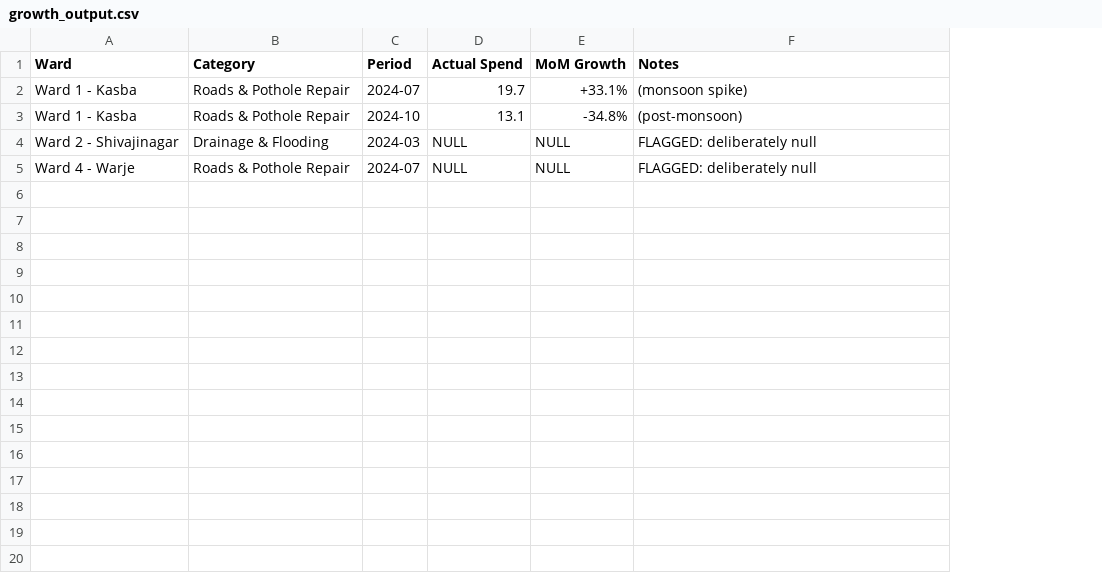
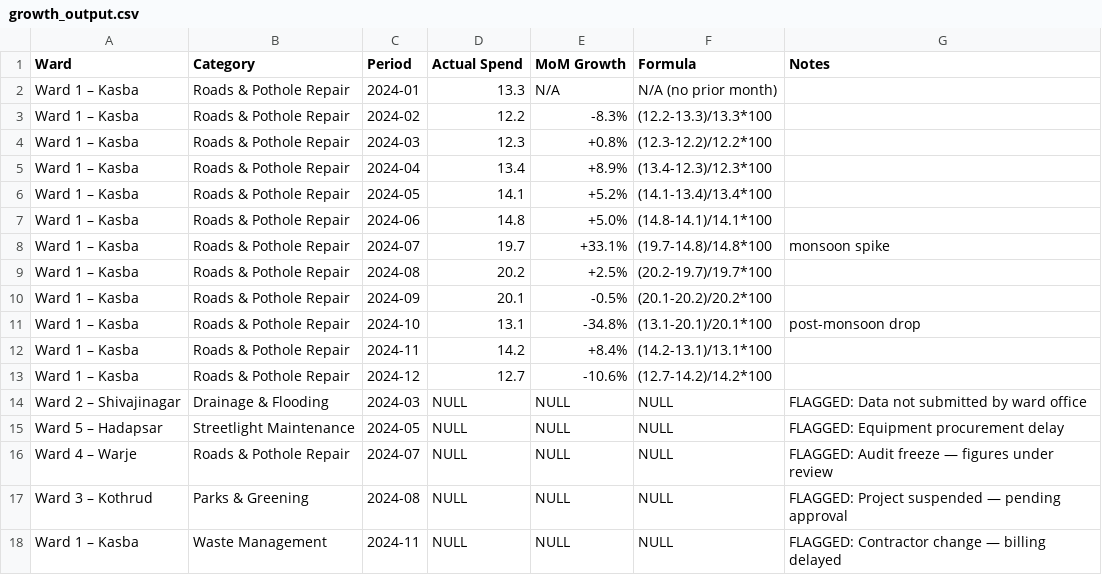
Before and after one commit to nasscomAI/prompt-to-production, a CSV file: uc-0c/growth_output.csv, drawn as a sheet; addresses are those after the commit; the diff names each change by its address in the sheet, - before the commit and + after, or states it on an @@ line.

```diff
--- a/uc-0c/growth_output.csv
+++ b/uc-0c/growth_output.csv
+column F (Formula), row 8: (19.7-14.8)/14.8*100; row 11: (13.1-20.1)/20.1*100; row 14: NULL; row 16: NULL
+row 2: Ward 1 – Kasba | Roads & Pothole Repair | 2024-01 | 13.3 | N/A | N/A (no prior month)
+row 3: Ward 1 – Kasba | Roads & Pothole Repair | 2024-02 | 12.2 | -8.3% | (12.2-13.3)/13.3*100
+row 4: Ward 1 – Kasba | Roads & Pothole Repair | 2024-03 | 12.3 | +0.8% | (12.3-12.2)/12.2*100
+row 5: Ward 1 – Kasba | Roads & Pothole Repair | 2024-04 | 13.4 | +8.9% | (13.4-12.3)/12.3*100
+row 6: Ward 1 – Kasba | Roads & Pothole Repair | 2024-05 | 14.1 | +5.2% | (14.1-13.4)/13.4*100
+row 7: Ward 1 – Kasba | Roads & Pothole Repair | 2024-06 | 14.8 | +5.0% | (14.8-14.1)/14.1*100
-A8 (Ward): Ward 1 - Kasba
+A8 (Ward): Ward 1 – Kasba
-G8 (Notes): (monsoon spike)
+G8 (Notes): monsoon spike
+row 9: Ward 1 – Kasba | Roads & Pothole Repair | 2024-08 | 20.2 | +2.5% | (20.2-19.7)/19.7*100
+row 10: Ward 1 – Kasba | Roads & Pothole Repair | 2024-09 | 20.1 | -0.5% | (20.1-20.2)/20.2*100
-A11 (Ward): Ward 1 - Kasba
+A11 (Ward): Ward 1 – Kasba
-G11 (Notes): (post-monsoon)
+G11 (Notes): post-monsoon drop
+row 12: Ward 1 – Kasba | Roads & Pothole Repair | 2024-11 | 14.2 | +8.4% | (14.2-13.1)/13.1*100
+row 13: Ward 1 – Kasba | Roads & Pothole Repair | 2024-12 | 12.7 | -10.6% | (12.7-14.2)/14.2*100
-A14 (Ward): Ward 2 - Shivajinagar
+A14 (Ward): Ward 2 – Shivajinagar
-G14 (Notes): FLAGGED: deliberately null
+G14 (Notes): FLAGGED: Data not submitted by ward office
+row 15: Ward 5 – Hadapsar | Streetlight Maintenance | 2024-05 | NULL | NULL | NULL | FLAGGED: Equipment procurement delay
-A16 (Ward): Ward 4 - Warje
+A16 (Ward): Ward 4 – Warje
-G16 (Notes): FLAGGED: deliberately null
+G16 (Notes): FLAGGED: Audit freeze — figures under review
+row 17: Ward 3 – Kothrud | Parks & Greening | 2024-08 | NULL | NULL | NULL | FLAGGED: Project suspended — pending approval
+row 18: Ward 1 – Kasba | Waste Management | 2024-11 | NULL | NULL | NULL | FLAGGED: Contractor change — billing delayed
```
Also changed, not shown: uc-0a/results_bangalore.csv, 3 other files.
